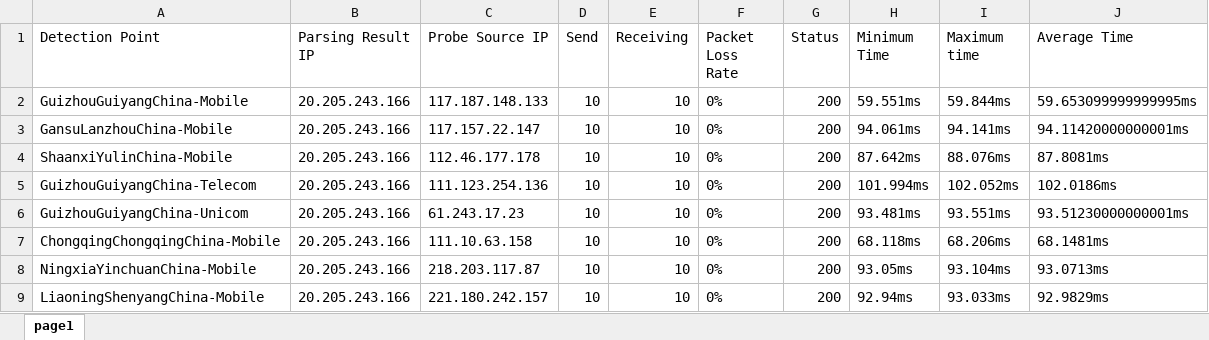
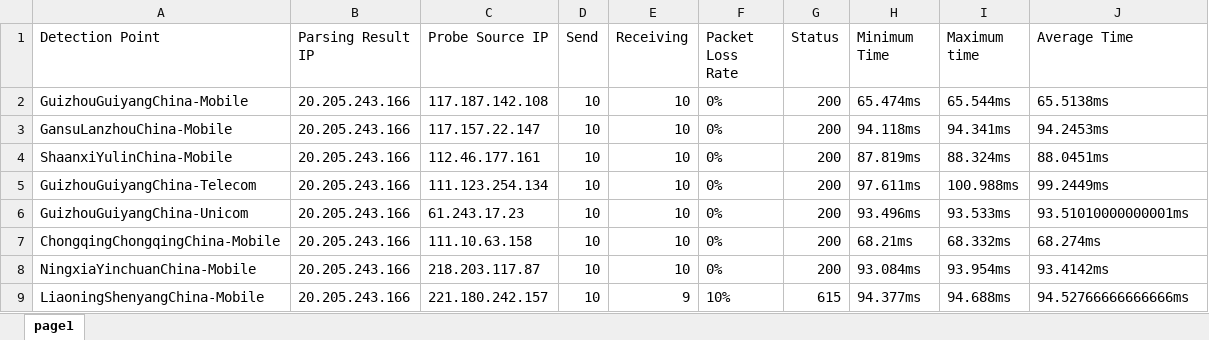
Before and after one commit to h1023605191/aliyun-boce-export, an Excel workbook: downloads/github.com-ping-result.xlsx, sheet page1, drawn as a sheet; only a part is shown; values as stored, in another font and other column widths than the file's, no borders; the diff covers the shown part only; the diff names each change by its address in the sheet, - before the commit and + after, or states it on an @@ line.

Commit message:
Add downloaded file

```diff
--- a/downloads/github.com-ping-result.xlsx (sheet page1)
+++ b/downloads/github.com-ping-result.xlsx (sheet page1)
-C2 (Probe Source IP): 117.187.148.133
+C2 (Probe Source IP): 117.187.142.108
-H2 (Minimum Time): 59.551ms
+H2 (Minimum Time): 65.474ms
-I2 (Maximum time): 59.844ms
+I2 (Maximum time): 65.544ms
-J2 (Average Time): 59.653099999999995ms
+J2 (Average Time): 65.5138ms
-H3 (Minimum Time): 94.061ms
+H3 (Minimum Time): 94.118ms
-I3 (Maximum time): 94.141ms
+I3 (Maximum time): 94.341ms
-J3 (Average Time): 94.11420000000001ms
+J3 (Average Time): 94.2453ms
-C4 (Probe Source IP): 112.46.177.178
+C4 (Probe Source IP): 112.46.177.161
-H4 (Minimum Time): 87.642ms
+H4 (Minimum Time): 87.819ms
-I4 (Maximum time): 88.076ms
+I4 (Maximum time): 88.324ms
-J4 (Average Time): 87.8081ms
+J4 (Average Time): 88.0451ms
-C5 (Probe Source IP): 111.123.254.136
+C5 (Probe Source IP): 111.123.254.134
-H5 (Minimum Time): 101.994ms
+H5 (Minimum Time): 97.611ms
-I5 (Maximum time): 102.052ms
+I5 (Maximum time): 100.988ms
-J5 (Average Time): 102.0186ms
+J5 (Average Time): 99.2449ms
-H6 (Minimum Time): 93.481ms
+H6 (Minimum Time): 93.496ms
-I6 (Maximum time): 93.551ms
+I6 (Maximum time): 93.533ms
-J6 (Average Time): 93.51230000000001ms
+J6 (Average Time): 93.51010000000001ms
-H7 (Minimum Time): 68.118ms
+H7 (Minimum Time): 68.21ms
-I7 (Maximum time): 68.206ms
+I7 (Maximum time): 68.332ms
-J7 (Average Time): 68.1481ms
+J7 (Average Time): 68.274ms
-H8 (Minimum Time): 93.05ms
+H8 (Minimum Time): 93.084ms
-I8 (Maximum time): 93.104ms
+I8 (Maximum time): 93.954ms
-J8 (Average Time): 93.0713ms
+J8 (Average Time): 93.4142ms
-E9 (Receiving): 10
+E9 (Receiving): 9
-F9 (Packet Loss Rate): 0%
+F9 (Packet Loss Rate): 10%
-G9 (Status): 200
+G9 (Status): 615
-H9 (Minimum Time): 92.94ms
+H9 (Minimum Time): 94.377ms
-I9 (Maximum time): 93.033ms
+I9 (Maximum time): 94.688ms
-J9 (Average Time): 92.9829ms
+J9 (Average Time): 94.52766666666666ms
```
Also changed, not shown: 754 edited cells elsewhere in this sheet.
